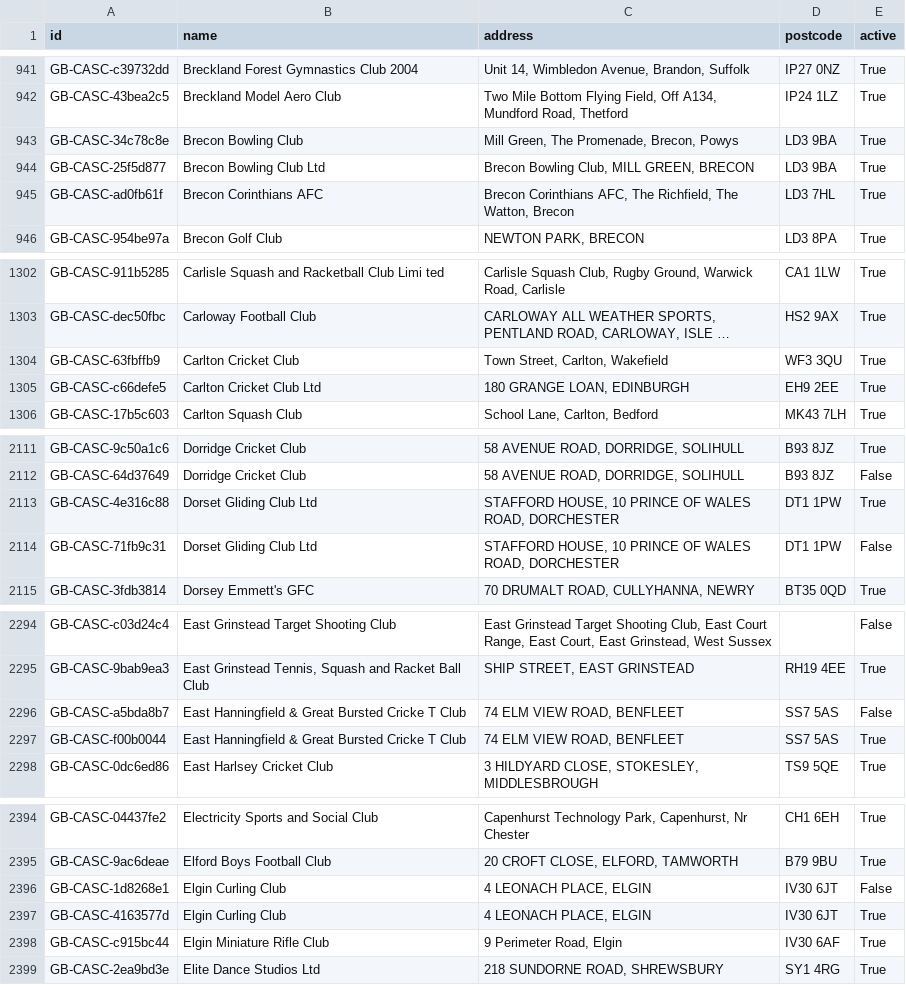
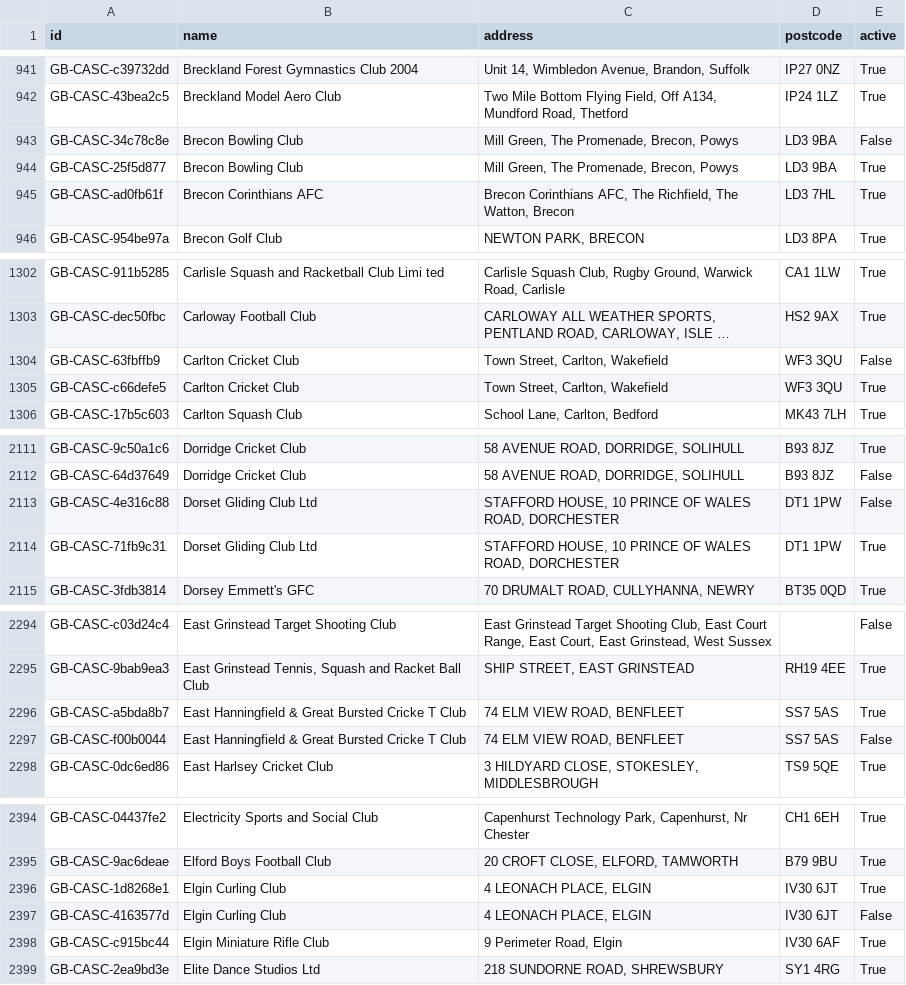
Before and after one commit to ThreeSixtyGiving/cascs, a CSV file: cascs.csv, drawn as a sheet; only a part is shown, gaps mark what is left out; long unchanged cells end in …; the diff covers the shown part only; the diff names each change by its address in the sheet, - before the commit and + after, or states it on an @@ line.

```diff
--- a/cascs.csv
+++ b/cascs.csv
-E943 (active): True
+E943 (active): False
-B944 (name): Brecon Bowling Club Ltd
+B944 (name): Brecon Bowling Club
-C944 (address): Brecon Bowling Club, MILL GREEN, BRECON
+C944 (address): Mill Green, The Promenade, Brecon, Powys
-E1304 (active): True
+E1304 (active): False
-B1305 (name): Carlton Cricket Club Ltd
+B1305 (name): Carlton Cricket Club
-C1305 (address): 180 GRANGE LOAN, EDINBURGH
+C1305 (address): Town Street, Carlton, Wakefield
-D1305 (postcode): EH9 2EE
+D1305 (postcode): WF3 3QU
-E2113 (active): True
+E2113 (active): False
-E2114 (active): False
+E2114 (active): True
-E2296 (active): False
+E2296 (active): True
-E2297 (active): True
+E2297 (active): False
-E2396 (active): False
+E2396 (active): True
-E2397 (active): True
+E2397 (active): False
```
Also changed, not shown: 16 edited cells elsewhere in this file, 1 other file.
